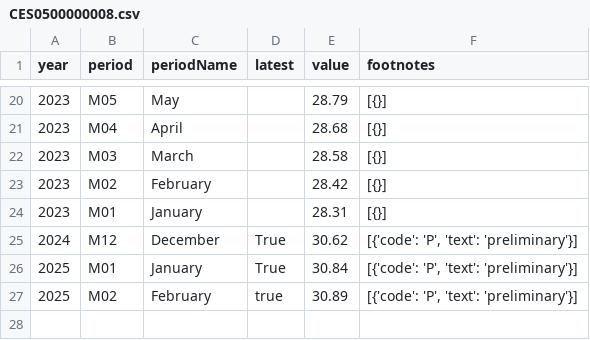
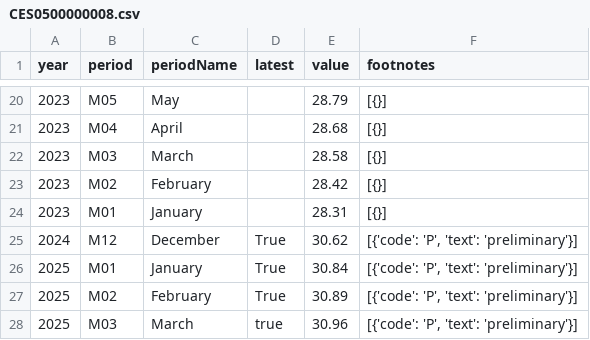
Before and after one commit to sravan12521/laborcensusbureaudashboard, a CSV file: labor_census_bureau/CES0500000008.csv, drawn as a sheet; only a part is shown, gaps mark what is left out.

```diff
--- a/labor_census_bureau/CES0500000008.csv
+++ b/labor_census_bureau/CES0500000008.csv
@@ -26,2 +26,3 @@ year,period,periodName,latest,value,footnotes
 2025,M01,January,True,30.84,"[{'code': 'P', 'text': 'preliminary'}]"
-2025,M02,February,true,30.89,"[{'code': 'P', 'text': 'preliminary'}]"
+2025,M02,February,True,30.89,"[{'code': 'P', 'text': 'preliminary'}]"
+2025,M03,March,true,30.96,"[{'code': 'P', 'text': 'preliminary'}]"
```
Also changed, not shown: labor_census_bureau/CES0000000001.csv, labor_census_bureau/LNS11000000.csv, 1 other file.
